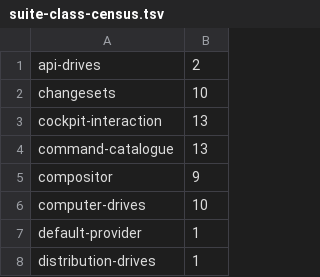
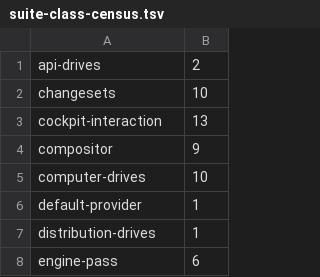
Before and after one commit to Whq02/MercuryCLI, a TSV file: scripts/gate/suite-class-census.tsv, drawn as a sheet; only a part is shown; the shorter side is filled out with more unchanged rows.

```diff
--- a/scripts/gate/suite-class-census.tsv
+++ b/scripts/gate/suite-class-census.tsv
@@ -3,3 +3,2 @@ changesets	10
 cockpit-interaction	13
-command-catalogue	13
 compositor	9
```
Also changed, not shown: scripts/gate/duration-seed.tsv, scripts/gate/suite-ceilings.tsv, 3 other files.
